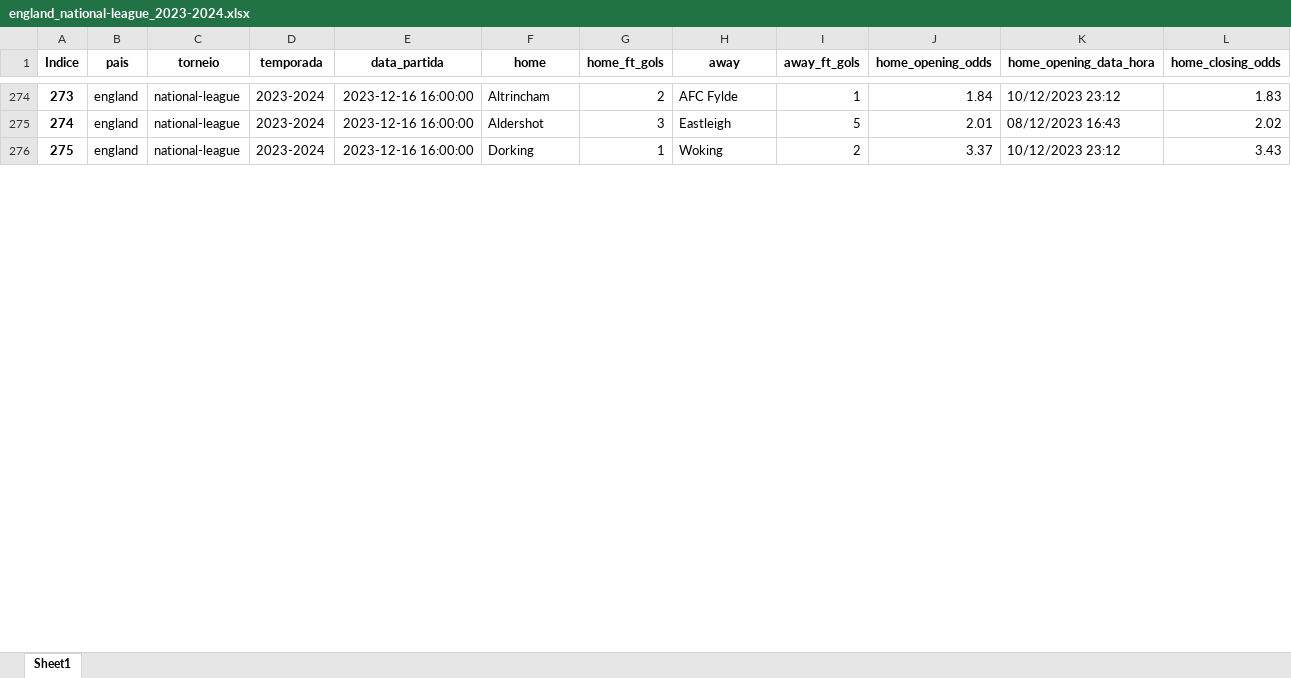
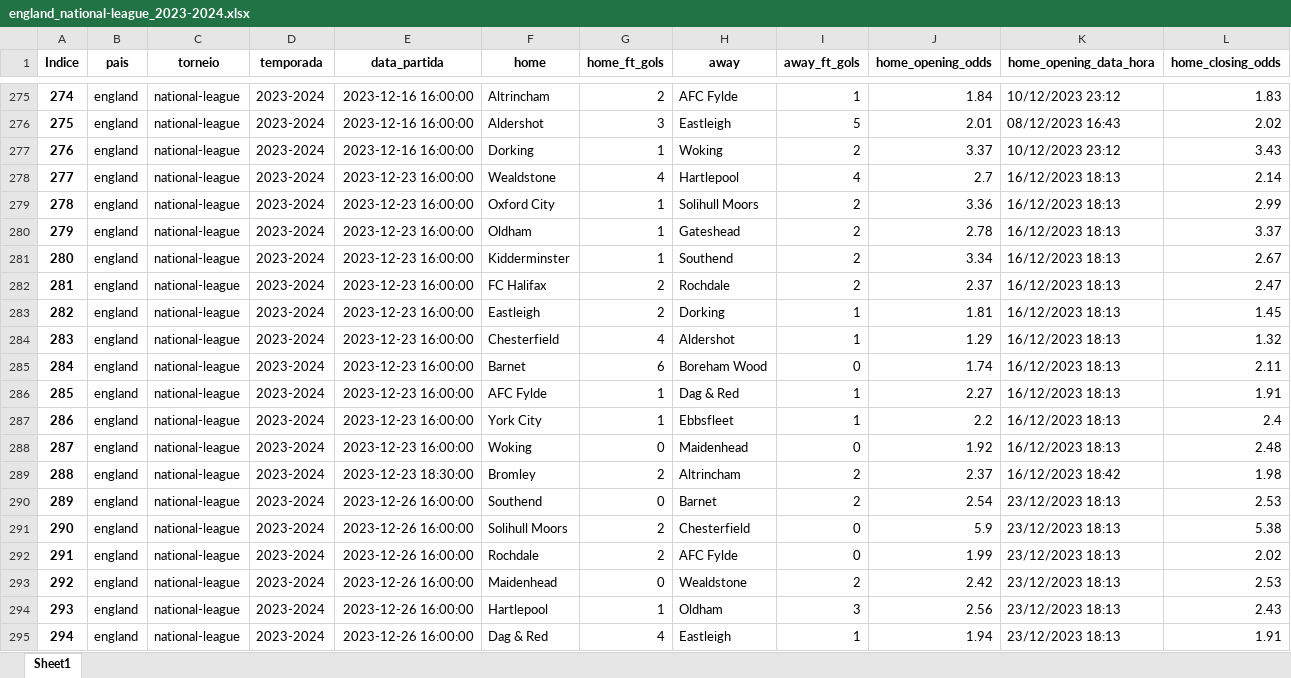
Before and after one commit to tarciziojrdf/poco, an Excel workbook: 2023/england_national-league_2023-2024.xlsx, sheet Sheet1, drawn as a sheet; only a part is shown, gaps mark what is left out; values as stored, in another font and other column widths than the file's, no borders; rows hold the shown columns only; the diff covers the shown part only; the diff names each change by its address in the sheet, - before the commit and + after, or states it on an @@ line.

```diff
--- a/2023/england_national-league_2023-2024.xlsx (sheet Sheet1)
+++ b/2023/england_national-league_2023-2024.xlsx (sheet Sheet1)
@@ column A (Indice) renumbered between rows 12 and 301 @@
+row 278: 277 | england | national-league | 2023-2024 | 2023-12-23 16:00:00 | Wealdstone | 4 | Hartlepool | 4 | 2.7 | 16/12/2023 18:13 | 2.14
+row 279: 278 | england | national-league | 2023-2024 | 2023-12-23 16:00:00 | Oxford City | 1 | Solihull Moors | 2 | 3.36 | 16/12/2023 18:13 | 2.99
+row 280: 279 | england | national-league | 2023-2024 | 2023-12-23 16:00:00 | Oldham | 1 | Gateshead | 2 | 2.78 | 16/12/2023 18:13 | 3.37
+row 281: 280 | england | national-league | 2023-2024 | 2023-12-23 16:00:00 | Kidderminster | 1 | Southend | 2 | 3.34 | 16/12/2023 18:13 | 2.67
+row 282: 281 | england | national-league | 2023-2024 | 2023-12-23 16:00:00 | FC Halifax | 2 | Rochdale | 2 | 2.37 | 16/12/2023 18:13 | 2.47
+row 283: 282 | england | national-league | 2023-2024 | 2023-12-23 16:00:00 | Eastleigh | 2 | Dorking | 1 | 1.81 | 16/12/2023 18:13 | 1.45
+row 284: 283 | england | national-league | 2023-2024 | 2023-12-23 16:00:00 | Chesterfield | 4 | Aldershot | 1 | 1.29 | 16/12/2023 18:13 | 1.32
+row 285: 284 | england | national-league | 2023-2024 | 2023-12-23 16:00:00 | Barnet | 6 | Boreham Wood | 0 | 1.74 | 16/12/2023 18:13 | 2.11
+row 286: 285 | england | national-league | 2023-2024 | 2023-12-23 16:00:00 | AFC Fylde | 1 | Dag & Red | 1 | 2.27 | 16/12/2023 18:13 | 1.91
+row 287: 286 | england | national-league | 2023-2024 | 2023-12-23 16:00:00 | York City | 1 | Ebbsfleet | 1 | 2.2 | 16/12/2023 18:13 | 2.4
+row 288: 287 | england | national-league | 2023-2024 | 2023-12-23 16:00:00 | Woking | 0 | Maidenhead | 0 | 1.92 | 16/12/2023 18:13 | 2.48
+row 289: 288 | england | national-league | 2023-2024 | 2023-12-23 18:30:00 | Bromley | 2 | Altrincham | 2 | 2.37 | 16/12/2023 18:42 | 1.98
+row 290: 289 | england | national-league | 2023-2024 | 2023-12-26 16:00:00 | Southend | 0 | Barnet | 2 | 2.54 | 23/12/2023 18:13 | 2.53
+row 291: 290 | england | national-league | 2023-2024 | 2023-12-26 16:00:00 | Solihull Moors | 2 | Chesterfield | 0 | 5.9 | 23/12/2023 18:13 | 5.38
+row 292: 291 | england | national-league | 2023-2024 | 2023-12-26 16:00:00 | Rochdale | 2 | AFC Fylde | 0 | 1.99 | 23/12/2023 18:13 | 2.02
+row 293: 292 | england | national-league | 2023-2024 | 2023-12-26 16:00:00 | Maidenhead | 0 | Wealdstone | 2 | 2.42 | 23/12/2023 18:13 | 2.53
+row 294: 293 | england | national-league | 2023-2024 | 2023-12-26 16:00:00 | Hartlepool | 1 | Oldham | 3 | 2.56 | 23/12/2023 18:13 | 2.43
+row 295: 294 | england | national-league | 2023-2024 | 2023-12-26 16:00:00 | Dag & Red | 4 | Eastleigh | 1 | 1.94 | 23/12/2023 18:13 | 1.91
```
Also changed, not shown: 17 added rows, 72 moved rows and 16 edited cells elsewhere in this sheet, 2023/england_championship_2023-2024.xlsx, 2023/england_league-one_2023-2024.xlsx, 29 other files.
